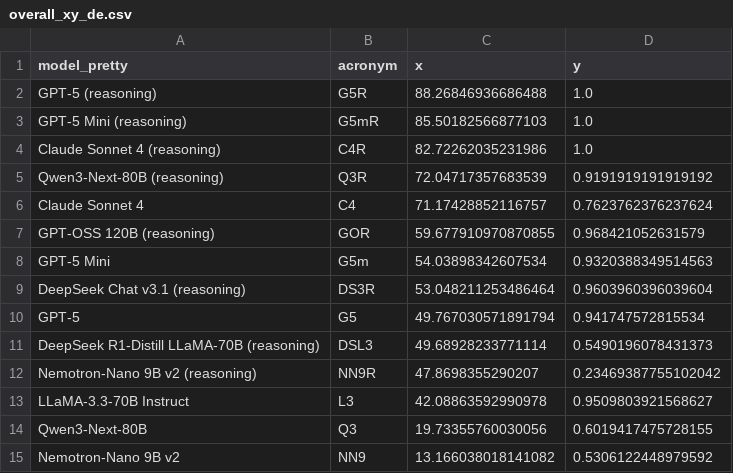
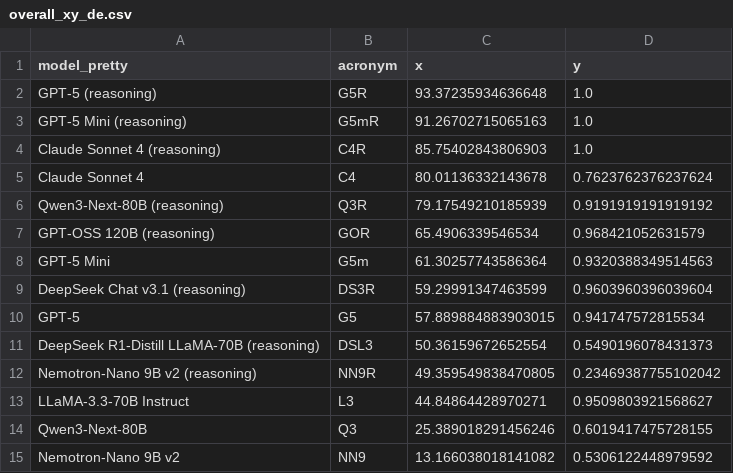
Before and after one commit to sherzod-hakimov/negotiation-games, a CSV file: overall_results_scatter_plots/overall_xy_de.csv, drawn as a sheet.

```diff
--- a/overall_results_scatter_plots/overall_xy_de.csv
+++ b/overall_results_scatter_plots/overall_xy_de.csv
@@ -1,15 +1,15 @@
 model_pretty,acronym,x,y
-GPT-5 (reasoning),G5R,88.26846936686488,1.0
-GPT-5 Mini (reasoning),G5mR,85.50182566877103,1.0
-Claude Sonnet 4 (reasoning),C4R,82.72262035231986,1.0
-Qwen3-Next-80B (reasoning),Q3R,72.04717357683539,0.9191919191919192
-Claude Sonnet 4,C4,71.17428852116757,0.7623762376237624
-GPT-OSS 120B (reasoning),GOR,59.677910970870855,0.968421052631579
-GPT-5 Mini,G5m,54.03898342607534,0.9320388349514563
-DeepSeek Chat v3.1 (reasoning),DS3R,53.048211253486464,0.9603960396039604
-GPT-5,G5,49.767030571891794,0.941747572815534
-DeepSeek R1-Distill LLaMA-70B (reasoning),DSL3,49.68928233771114,0.5490196078431373
-Nemotron-Nano 9B v2 (reasoning),NN9R,47.8698355290207,0.23469387755102042
-LLaMA-3.3-70B Instruct,L3,42.08863592990978,0.9509803921568627
-Qwen3-Next-80B,Q3,19.73355760030056,0.6019417475728155
+GPT-5 (reasoning),G5R,93.37235934636648,1.0
+GPT-5 Mini (reasoning),G5mR,91.26702715065163,1.0
+Claude Sonnet 4 (reasoning),C4R,85.75402843806903,1.0
+Claude Sonnet 4,C4,80.01136332143678,0.7623762376237624
+Qwen3-Next-80B (reasoning),Q3R,79.17549210185939,0.9191919191919192
+GPT-OSS 120B (reasoning),GOR,65.4906339546534,0.968421052631579
+GPT-5 Mini,G5m,61.30257743586364,0.9320388349514563
+DeepSeek Chat v3.1 (reasoning),DS3R,59.29991347463599,0.9603960396039604
+GPT-5,G5,57.889884883903015,0.941747572815534
+DeepSeek R1-Distill LLaMA-70B (reasoning),DSL3,50.36159672652554,0.5490196078431373
+Nemotron-Nano 9B v2 (reasoning),NN9R,49.359549838470805,0.23469387755102042
+LLaMA-3.3-70B Instruct,L3,44.84864428970271,0.9509803921568627
+Qwen3-Next-80B,Q3,25.389018291456246,0.6019417475728155
 Nemotron-Nano 9B v2,NN9,13.166038018141082,0.5306122448979592
```
Also changed, not shown: overall_results_scatter_plots/overall_xy_de_clean_up.csv, overall_results_scatter_plots/overall_xy_en.csv, 25 other files.
